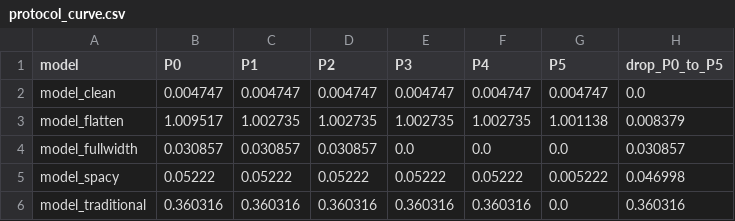
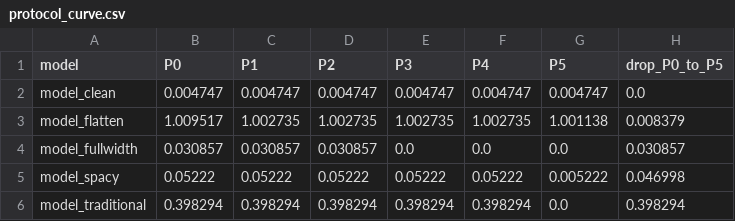
Before and after one commit to 2026create/RankStab, a CSV file: out/protocol_curve.csv, drawn as a sheet.

Commit message:
fix: 冻结繁简转换后端，消除环境相关的不可复现产物
问题：
  P5 的繁体转简体此前是「运行时探测环境」——装了 opencc 就用它，
  未装则退回内置快照表。结果是同一份代码在不同机器上产出不同字节，
  且不报任何错，仅静默改变已发布产物。
  实测触发：提交产物时环境装有 opencc（trad_backend=opencc），
  事后复跑时环境无 opencc（trad_backend=snapshot_table），
  scores.csv / rank_matrix.csv / stability.csv / protocol_curve.csv /
  meta.json / report.html 六个文件全部产生差异。
  对主张「可复现」的项目，这是致命缺陷：评委换机器验证必然踩到。

修复：
  - src/protocol.py：快照表成为唯一评分路径，TRAD_BACKEND 恒为
    snapshot_table，不再随环境变化。
  - 新增 _load_opencc_for_crosscheck()，仅供测试交叉校验，
    刻意不参与评分路径。
  - 理由补充：OpenCC 跨版本会改动转换表，直接依赖它会令多年后重跑
    悄悄改变已发布分数；冻结快照永久稳定。
  - TRAD_TO_SIMP_COVERAGE 增加 frozen: true 标记。

测试强化（85 -> 90 项）：
  - A18b 后端恒定不随环境变化
  - A18c 快照标记为已冻结
  - A18d/A18e P5 转换结果与环境无关（两种环境下均须通过）
  - A18f 若本机装有 opencc 则交叉校验快照一致性，未装则跳过
  - D10b meta 中的繁简后端恒为快照
  - 删除已被 A18b 取代的 A18

验证：verify.py 三项全部通过（90/90 断言、连跑两次逐字节一致）。

```diff
--- a/out/protocol_curve.csv
+++ b/out/protocol_curve.csv
@@ -5,2 +5,2 @@ model_fullwidth,0.030857,0.030857,0.030857,0.0,0.0,0.0,0.030857
 model_spacy,0.05222,0.05222,0.05222,0.05222,0.05222,0.005222,0.046998
-model_traditional,0.360316,0.360316,0.360316,0.360316,0.360316,0.0,0.360316
+model_traditional,0.398294,0.398294,0.398294,0.398294,0.398294,0.0,0.398294
```
Also changed, not shown: out/rank_matrix.csv, out/scores.csv, 5 other files.
